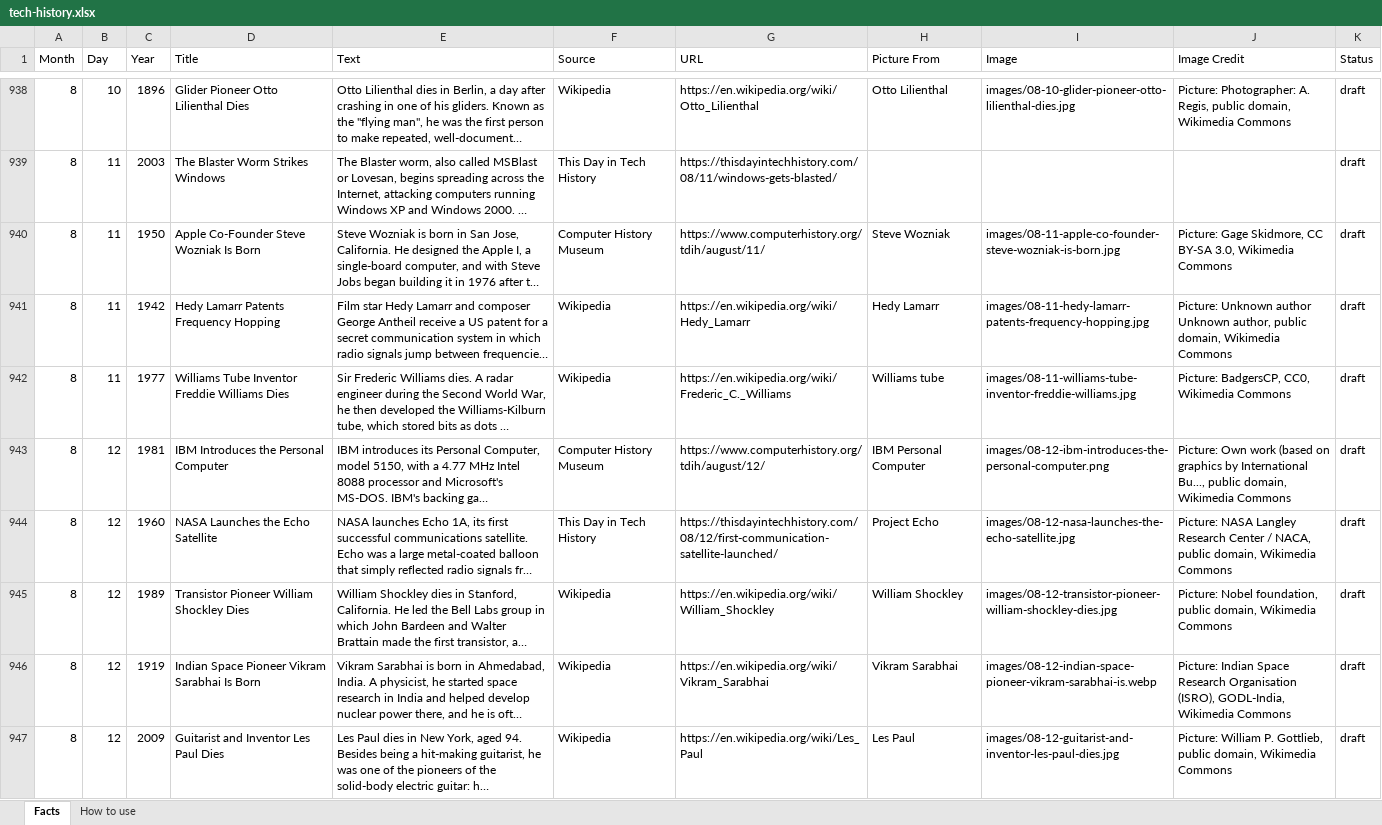
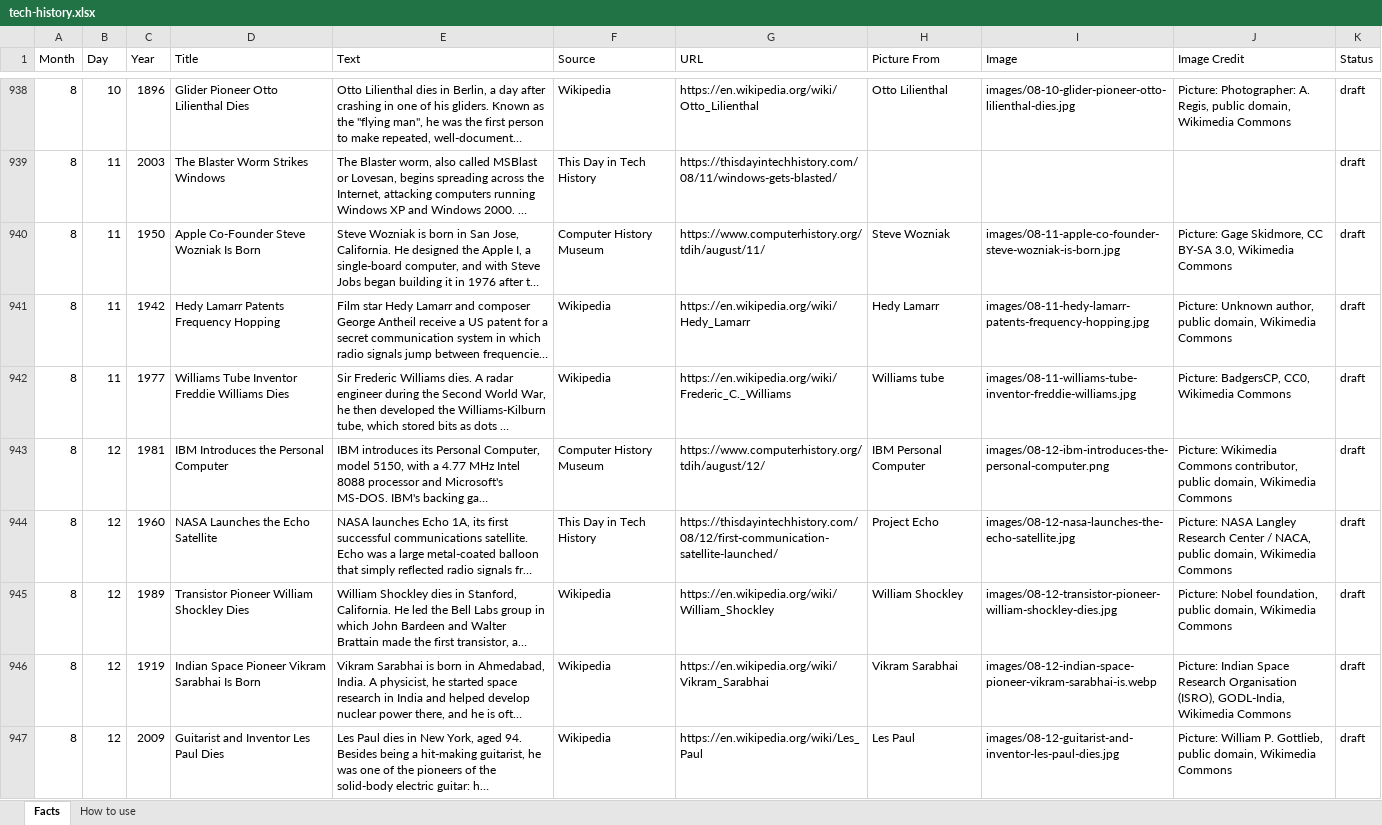
Before and after one commit to rcominelli/my-custom-planner, an Excel workbook: data/facts/tech-history.xlsx, sheet Facts, drawn as a sheet; only a part is shown, gaps mark what is left out; long unchanged cells end in …; values as stored, in another font and other column widths than the file's, no borders; table styles not drawn; the diff covers the shown part only; the diff names each change by its address in the sheet, - before the commit and + after, or states it on an @@ line.

Commit message:
Cleaned picture credits

```diff
--- a/data/facts/tech-history.xlsx (sheet Facts)
+++ b/data/facts/tech-history.xlsx (sheet Facts)
-J941 (Image Credit): Picture: Unknown author Unknown author, public…
+J941 (Image Credit): Picture: Unknown author, public…
-J943 (Image Credit): Picture: Own work (based on graphics by International Bu..., public domain,…
+J943 (Image Credit): Picture: Wikimedia Commons contributor, public domain,…
```
Also changed, not shown: 308 edited cells elsewhere in this sheet.
